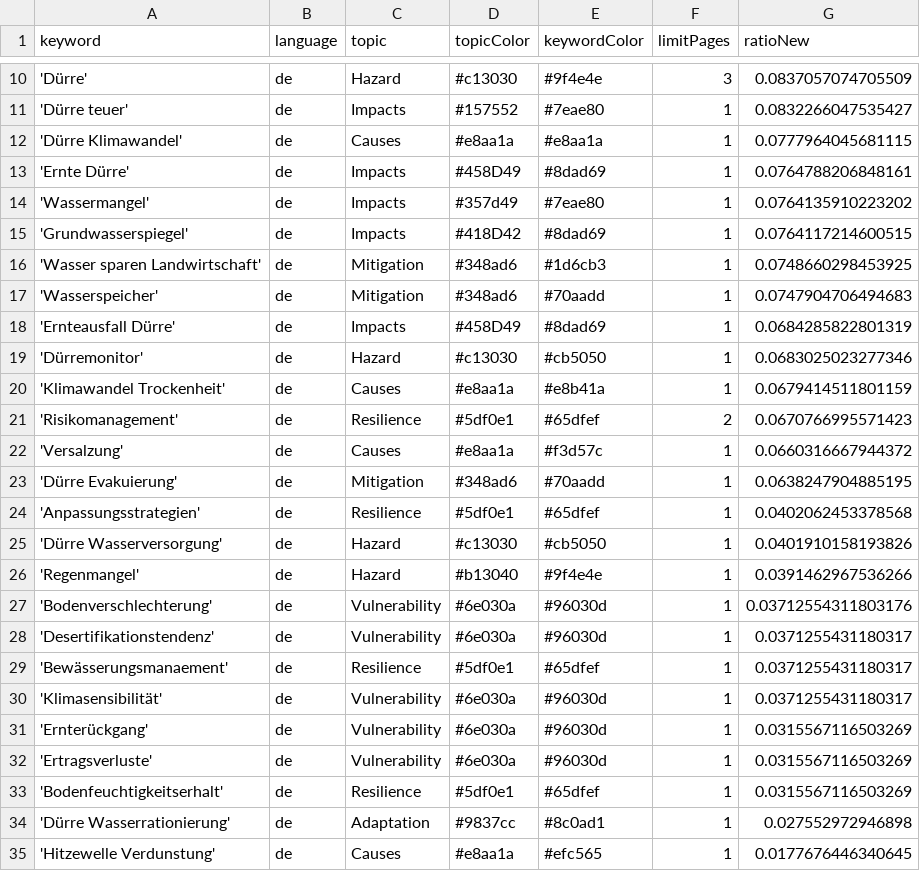
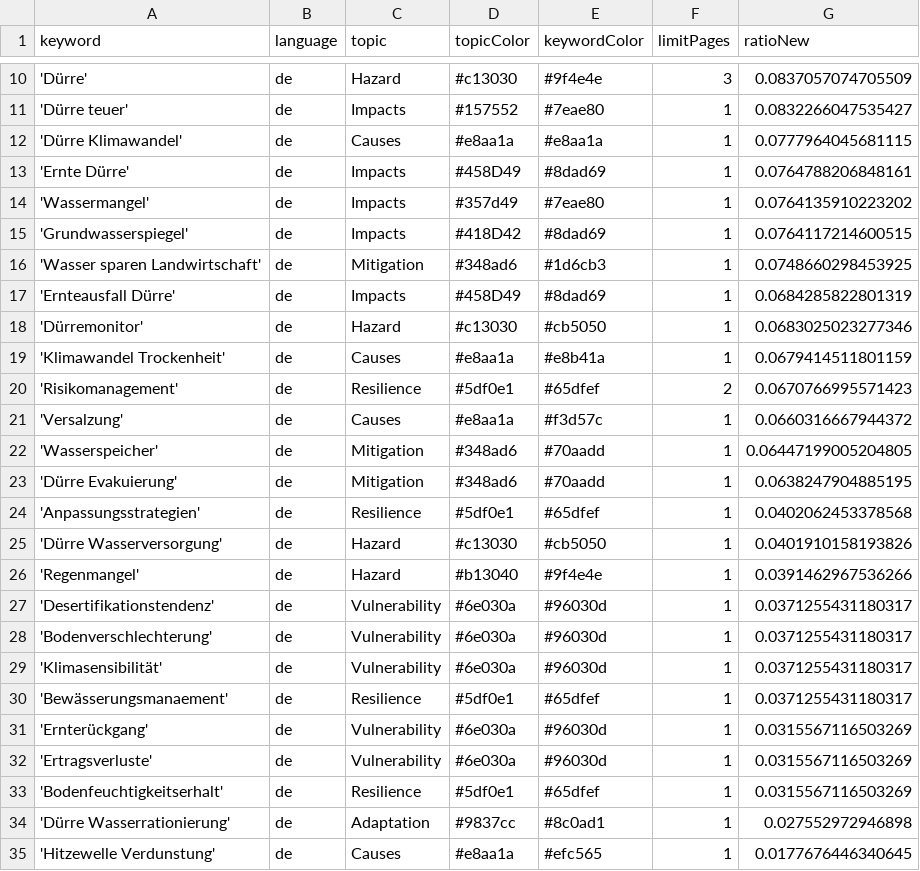
Before and after one commit to sonjanews/DroughtIsComing, a CSV file: keywords.csv, drawn as a sheet; only a part is shown, gaps mark what is left out.

Commit message:
Commit from GitHub Actions (harvest:0.0)

```diff
--- a/keywords.csv
+++ b/keywords.csv
@@ -16,3 +16,2 @@ keyword,language,topic,topicColor,keywordColor,limitPages,ratioNew
 'Wasser sparen Landwirtschaft',de,Mitigation,#348ad6,#1d6cb3,1,0.0748660298453925
-'Wasserspeicher',de,Mitigation,#348ad6,#70aadd,1,0.0747904706494683
 'Ernteausfall Dürre',de,Impacts,#458D49,#8dad69,1,0.0684285822801319
@@ -22,2 +21,3 @@ keyword,language,topic,topicColor,keywordColor,limitPages,ratioNew
 'Versalzung',de,Causes,#e8aa1a,#f3d57c,1,0.0660316667944372
+'Wasserspeicher',de,Mitigation,#348ad6,#70aadd,1,0.06447199005204805
 'Dürre Evakuierung',de,Mitigation,#348ad6,#70aadd,1,0.0638247904885195
@@ -26,6 +26,6 @@ keyword,language,topic,topicColor,keywordColor,limitPages,ratioNew
 'Regenmangel',de,Hazard,#b13040,#9f4e4e,1,0.0391462967536266
-'Bodenverschlechterung',de,Vulnerability, #6e030a, #96030d,1,0.03712554311803176
 'Desertifikationstendenz',de,Vulnerability, #6e030a, #96030d,1,0.0371255431180317
+'Bodenverschlechterung',de,Vulnerability, #6e030a, #96030d,1,0.0371255431180317
+'Klimasensibilität',de,Vulnerability, #6e030a, #96030d,1,0.0371255431180317
 'Bewässerungsmanaement',de,Resilience, #5df0e1, #65dfef,1,0.0371255431180317
-'Klimasensibilität',de,Vulnerability, #6e030a, #96030d,1,0.0371255431180317
 'Ernterückgang',de,Vulnerability, #6e030a, #96030d,1,0.0315567116503269
```
